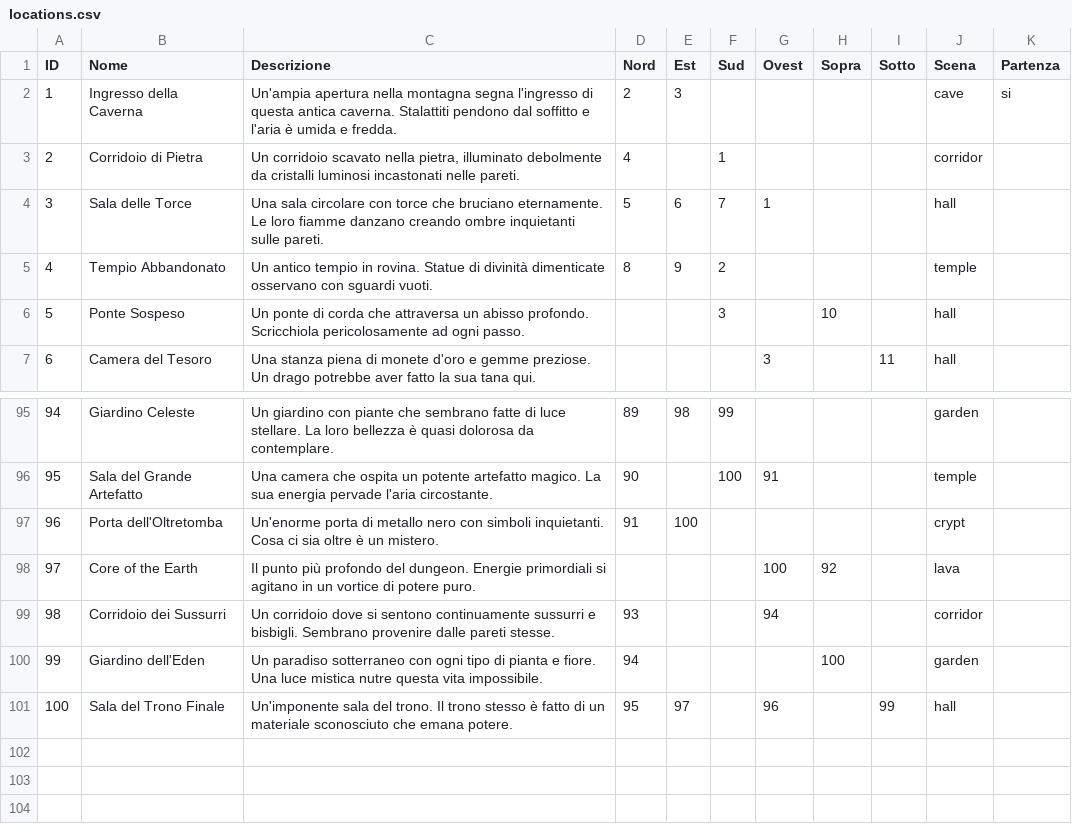
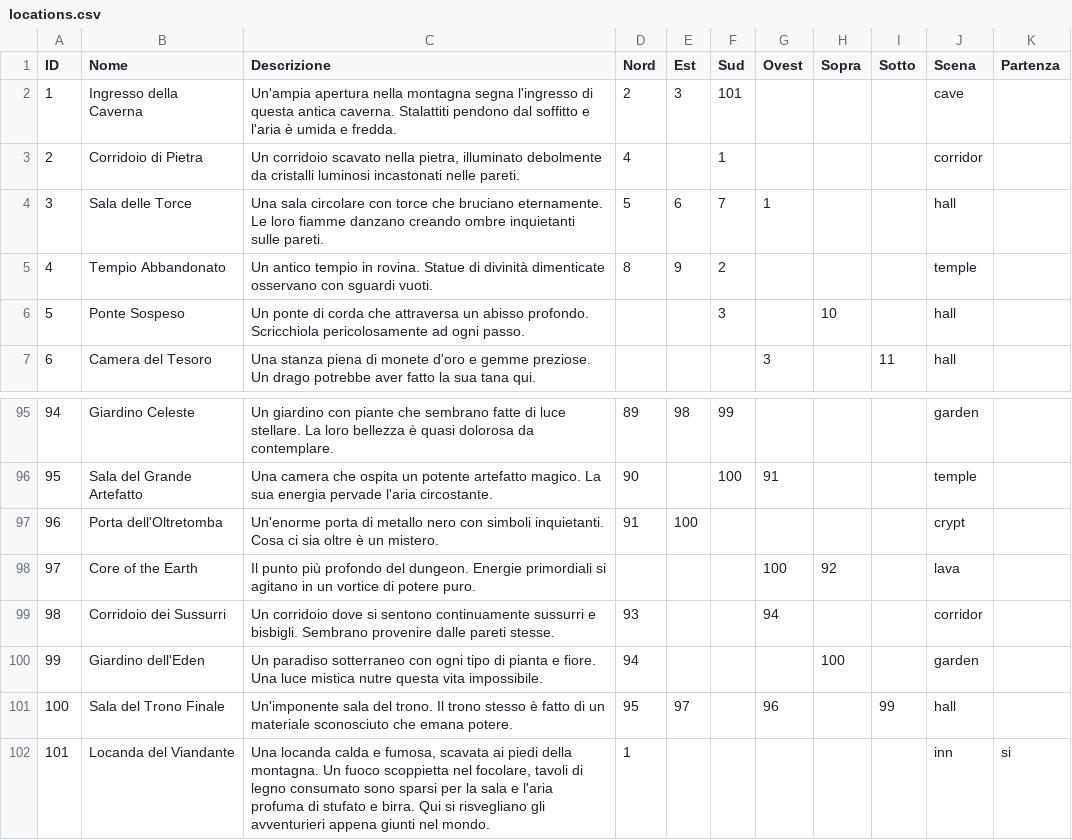
Before and after one commit to mmenozzi/phpmud, a CSV file: utils/locations.csv, drawn as a sheet; only a part is shown, gaps mark what is left out.

```diff
--- a/utils/locations.csv
+++ b/utils/locations.csv
@@ -1,3 +1,3 @@
 ID,Nome,Descrizione,Nord,Est,Sud,Ovest,Sopra,Sotto,Scena,Partenza
-1,Ingresso della Caverna,"Un'ampia apertura nella montagna segna l'ingresso di questa antica caverna. Stalattiti pendono dal soffitto e l'aria è umida e fredda.",2,3,,,,,cave,si
+1,Ingresso della Caverna,"Un'ampia apertura nella montagna segna l'ingresso di questa antica caverna. Stalattiti pendono dal soffitto e l'aria è umida e fredda.",2,3,101,,,,cave,
 2,Corridoio di Pietra,"Un corridoio scavato nella pietra, illuminato debolmente da cristalli luminosi incastonati nelle pareti.",4,,1,,,,corridor,
@@ -101 +101,2 @@ ID,Nome,Descrizione,Nord,Est,Sud,Ovest,Sopra,Sotto,Scena,Partenza
 100,Sala del Trono Finale,"Un'imponente sala del trono. Il trono stesso è fatto di un materiale sconosciuto che emana potere.",95,97,,96,,99,hall,
+101,Locanda del Viandante,"Una locanda calda e fumosa, scavata ai piedi della montagna. Un fuoco scoppietta nel focolare, tavoli di legno consumato sono sparsi per la sala e l'aria profuma di stufato e birra. Qui si risvegliano gli avventurieri appena giunti nel mondo.",1,,,,,,inn,si
```
Also changed, not shown: 2 other files.
